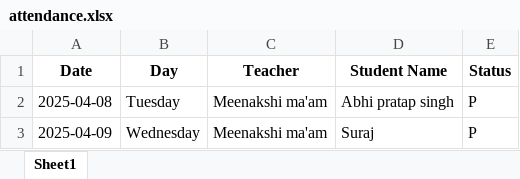
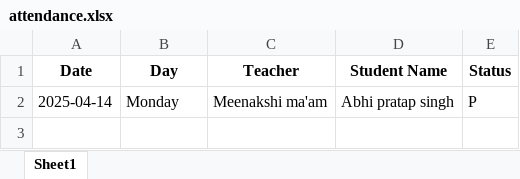
Before and after one commit to Abhipratapsingh123/Attendance_with_face_recognition, an Excel workbook: database/attendance.xlsx, sheet Sheet1, drawn as a sheet; values as stored, in another font and other column widths than the file's, no borders; the diff names each change by its address in the sheet, - before the commit and + after, or states it on an @@ line.

```diff
--- a/database/attendance.xlsx (sheet Sheet1)
+++ b/database/attendance.xlsx (sheet Sheet1)
-A2 (Date): 2025-04-08
+A2 (Date): 2025-04-14
-B2 (Day): Tuesday
+B2 (Day): Monday
-row 3: 2025-04-09 | Wednesday | Meenakshi ma'am | Suraj | P
```
Also changed, not shown: 8 other files.
